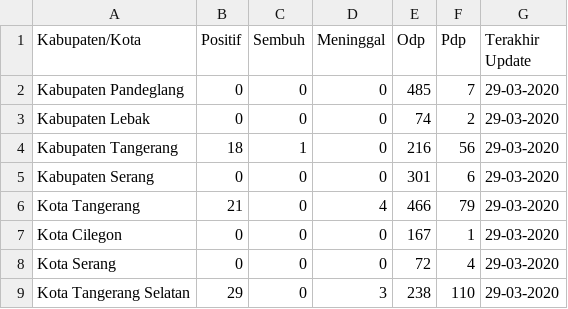
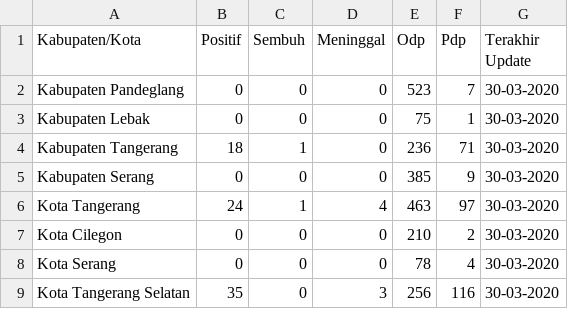
Before and after one commit to yanchespenda/covid19-indonesia-datasource-csv, a CSV file: provinsi/hari ini/Banten.csv, drawn as a sheet.

```diff
--- a/provinsi/hari ini/Banten.csv
+++ b/provinsi/hari ini/Banten.csv
@@ -1,9 +1,9 @@
 Kabupaten/Kota,Positif,Sembuh,Meninggal,Odp,Pdp,Terakhir Update
-Kabupaten Pandeglang,0,0,0,485,7,29-03-2020
-Kabupaten Lebak,0,0,0,74,2,29-03-2020
-Kabupaten Tangerang,18,1,0,216,56,29-03-2020
-Kabupaten Serang,0,0,0,301,6,29-03-2020
-Kota Tangerang,21,0,4,466,79,29-03-2020
-Kota Cilegon,0,0,0,167,1,29-03-2020
-Kota Serang,0,0,0,72,4,29-03-2020
-Kota Tangerang Selatan,29,0,3,238,110,29-03-2020
+Kabupaten Pandeglang,0,0,0,523,7,30-03-2020
+Kabupaten Lebak,0,0,0,75,1,30-03-2020
+Kabupaten Tangerang,18,1,0,236,71,30-03-2020
+Kabupaten Serang,0,0,0,385,9,30-03-2020
+Kota Tangerang,24,1,4,463,97,30-03-2020
+Kota Cilegon,0,0,0,210,2,30-03-2020
+Kota Serang,0,0,0,78,4,30-03-2020
+Kota Tangerang Selatan,35,0,3,256,116,30-03-2020
```
Also changed, not shown: provinsi/hari ini/DI Yogyakarta.csv, provinsi/hari ini/DKI Jakarta.csv, 11 other files.
